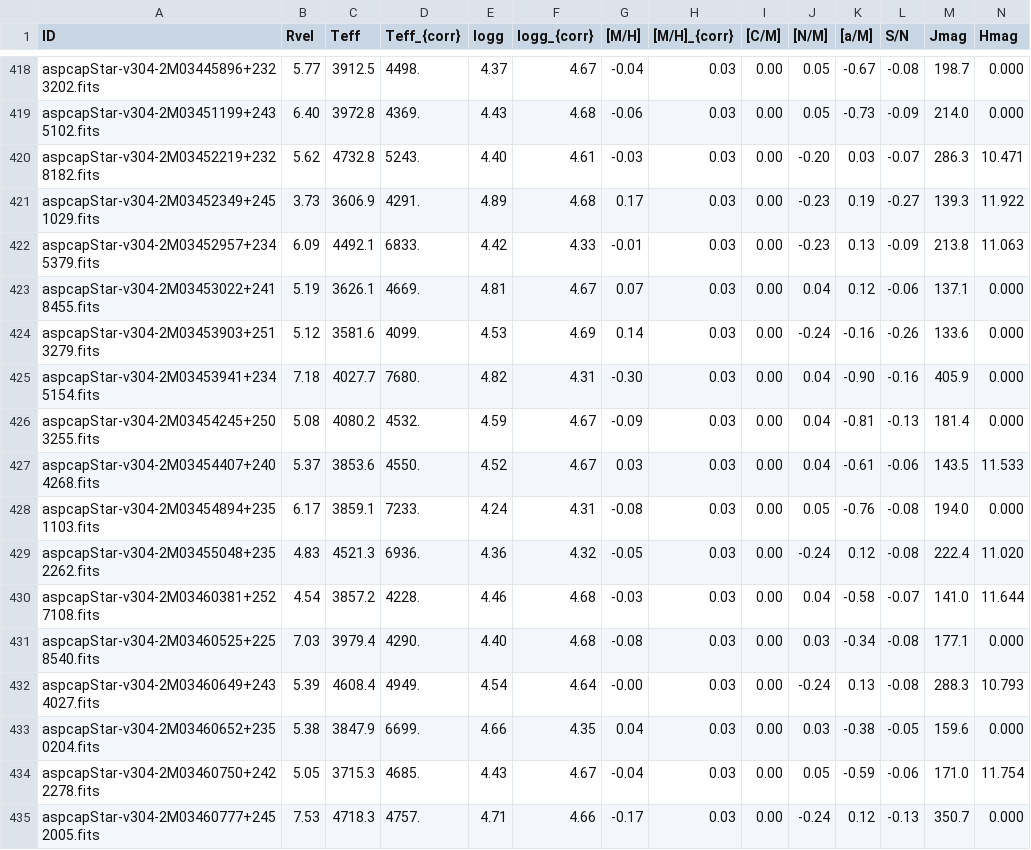
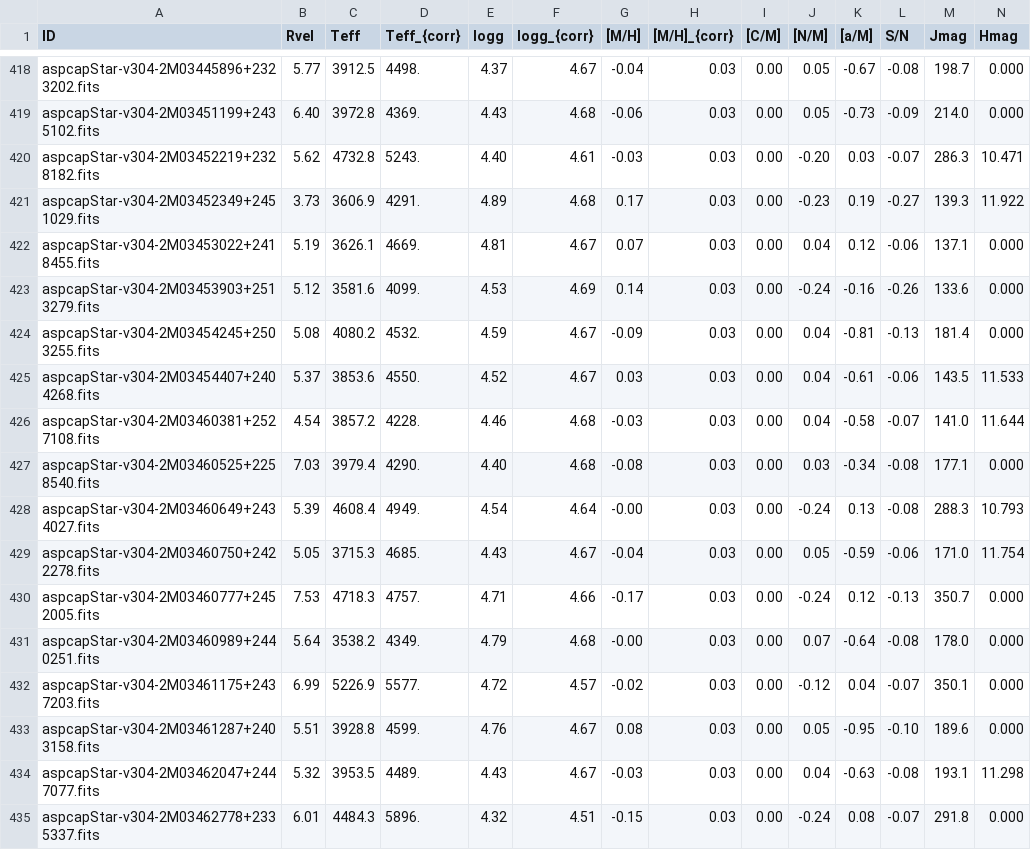
Before and after one commit to annayqho/TheCannon, a CSV file: examples/example_DR10/reference_labels.csv, drawn as a sheet; only a part is shown, gaps mark what is left out; the shorter side is filled out with more unchanged rows; rows hold the shown columns only; the diff names each change by its address in the sheet, - before the commit and + after, or states it on an @@ line.

```diff
--- a/examples/example_DR10/reference_labels.csv
+++ b/examples/example_DR10/reference_labels.csv
-row 422: aspcapStar-v304-2M03452957+2345379.fits | 6.09 | 4492.1 | 6833. | 4.42 | 4.33 | -0.01 | 0.03 | 0.00 | -0.23 | 0.13 | -0.09 | 213.8 | 11.063
-row 425: aspcapStar-v304-2M03453941+2345154.fits | 7.18 | 4027.7 | 7680. | 4.82 | 4.31 | -0.30 | 0.03 | 0.00 | 0.04 | -0.90 | -0.16 | 405.9 | 0.000
-row 428: aspcapStar-v304-2M03454894+2351103.fits | 6.17 | 3859.1 | 7233. | 4.24 | 4.31 | -0.08 | 0.03 | 0.00 | 0.05 | -0.76 | -0.08 | 194.0 | 0.000
-row 429: aspcapStar-v304-2M03455048+2352262.fits | 4.83 | 4521.3 | 6936. | 4.36 | 4.32 | -0.05 | 0.03 | 0.00 | -0.24 | 0.12 | -0.08 | 222.4 | 11.020
-row 433: aspcapStar-v304-2M03460652+2350204.fits | 5.38 | 3847.9 | 6699. | 4.66 | 4.35 | 0.04 | 0.03 | 0.00 | 0.03 | -0.38 | -0.05 | 159.6 | 0.000
```
Also changed, not shown: 2 other files.
